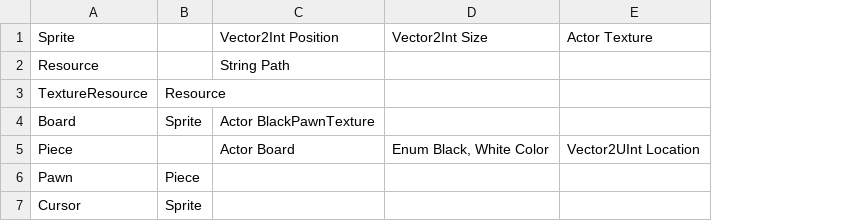
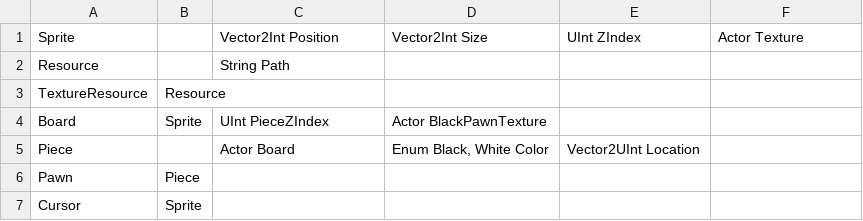
Before and after one commit to TrafficConeGod/WiiChess, a CSV file: SCCTypes.csv, drawn as a sheet; addresses are those after the commit; the diff names each change by its address in the sheet, - before the commit and + after, or states it on an @@ line.

```diff
--- a/SCCTypes.csv
+++ b/SCCTypes.csv
+column E, rows 1-5: UInt ZIndex |  |  |  | Vector2UInt Location
-C4: Actor BlackPawnTexture
+C4: UInt PieceZIndex
-D4: (empty)
+D4: Actor BlackPawnTexture
-F5: Vector2UInt Location
+F5: (empty)
```
Also changed, not shown: Stages/BoardStage.csv, 5 other files.
